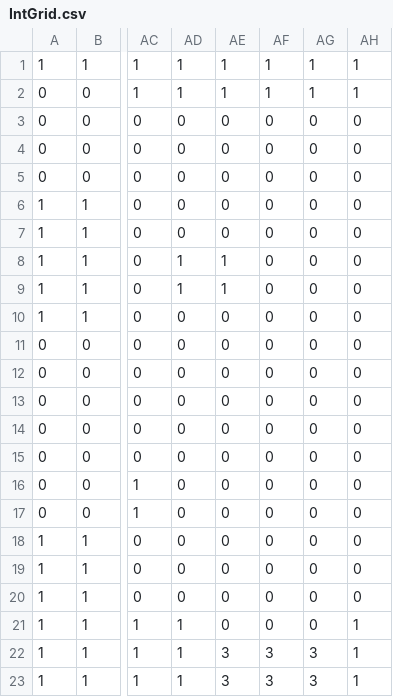
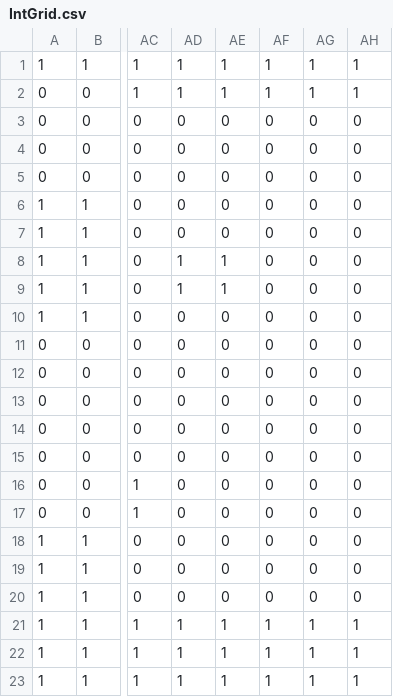
Before and after one commit to Sm0n1/group-3-project, a CSV file: data/levels/Level_1/IntGrid.csv, drawn as a sheet; only a part is shown, gaps mark what is left out; the diff names each change by its address in the sheet, - before the commit and + after, or states it on an @@ line.

```diff
--- a/data/levels/Level_1/IntGrid.csv
+++ b/data/levels/Level_1/IntGrid.csv
-AE21: 0
+AE21: 1
-AF21: 0
+AF21: 1
-AG21: 0
+AG21: 1
-AE22:AE23: 3
+AE22:AE23: 1
-AF22:AF23: 3
+AF22:AF23: 1
-AG22:AG23: 3
+AG22:AG23: 1
```
Also changed, not shown: data/levels/Level_0/IntGrid.csv, data/levels/Level_2/IntGrid.csv, 14 other files.
